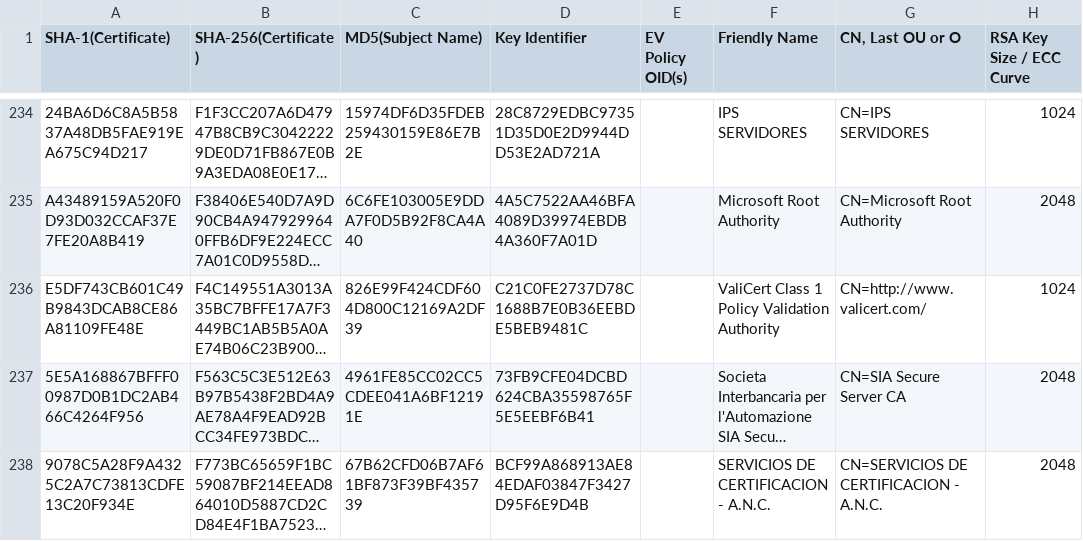
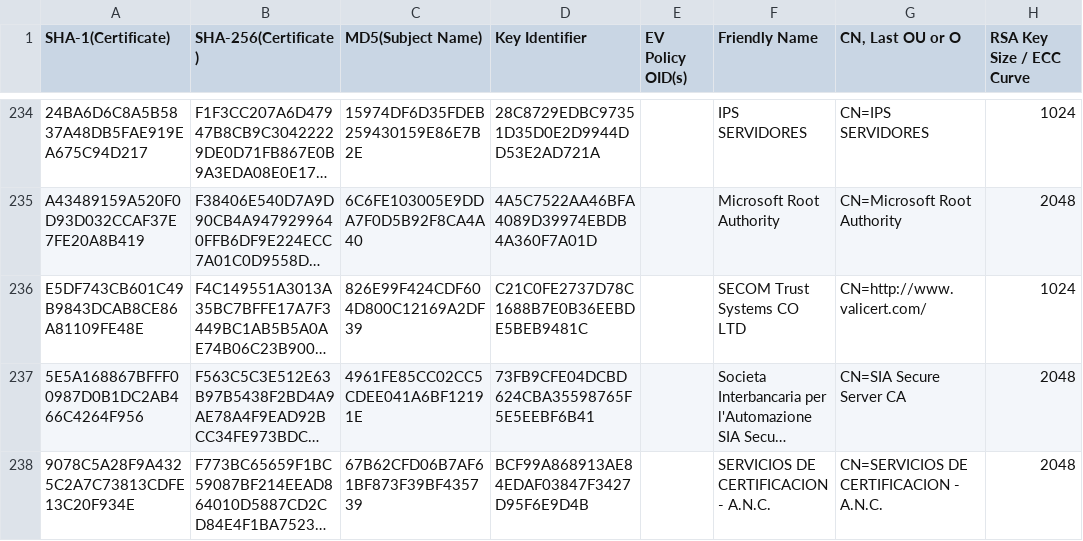
Before and after one commit to robstradling/authroot.stl, a TSV file: authroot.tsv, drawn as a sheet; only a part is shown, gaps mark what is left out; long unchanged cells end in …; the diff covers the shown part only; the diff names each change by its address in the sheet, - before the commit and + after, or states it on an @@ line.

```diff
--- a/authroot.tsv
+++ b/authroot.tsv
-F236 (Friendly Name): ValiCert Class 1 Policy Validation Authority
+F236 (Friendly Name): SECOM Trust Systems CO LTD
```
Also changed, not shown: 1 added row and 3 edited cells elsewhere in this file, 3 other files.
